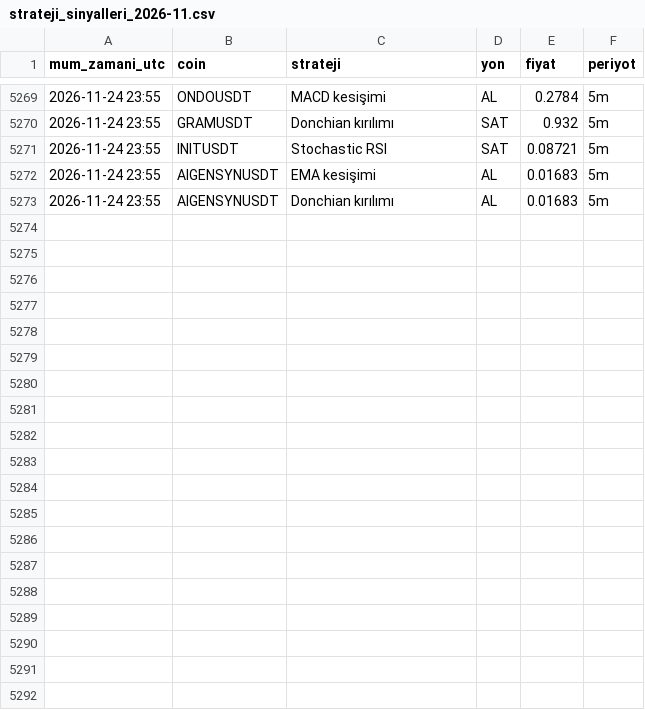
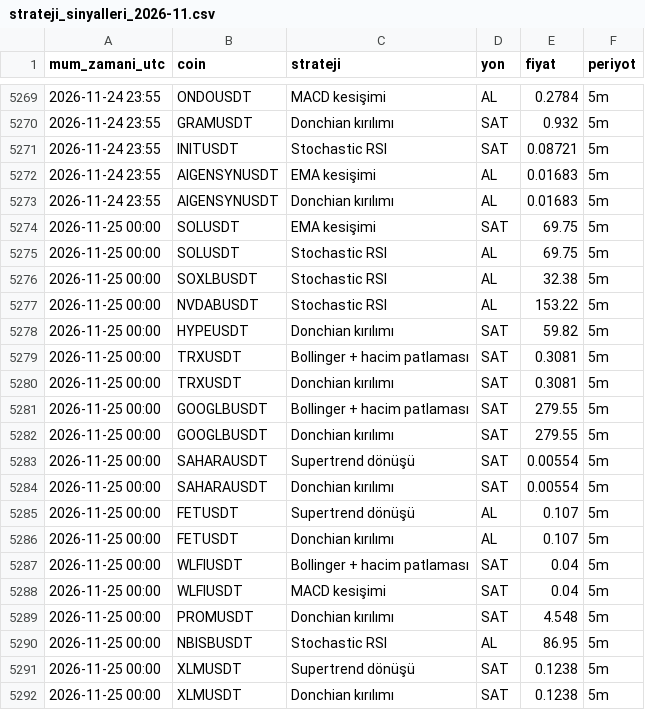
Before and after one commit to yumrukayayunusemre-creator/kripto-sinyal, a CSV file: kayitlar/strateji_sinyalleri_2026-11.csv, drawn as a sheet; only a part is shown, gaps mark what is left out; the diff covers the shown part only.

Commit message:
sinyal kaydı 2026-11-25 00:05 [skip ci]

```diff
--- a/kayitlar/strateji_sinyalleri_2026-11.csv
+++ b/kayitlar/strateji_sinyalleri_2026-11.csv
@@ -5273 +5273,20 @@ mum_zamani_utc,coin,strateji,yon,fiyat,periyot
 2026-11-24 23:55,AIGENSYNUSDT,Donchian kırılımı,AL,0.01683,5m
+2026-11-25 00:00,SOLUSDT,EMA kesişimi,SAT,69.75,5m
+2026-11-25 00:00,SOLUSDT,Stochastic RSI,AL,69.75,5m
+2026-11-25 00:00,SOXLBUSDT,Stochastic RSI,AL,32.38,5m
+2026-11-25 00:00,NVDABUSDT,Stochastic RSI,AL,153.22,5m
+2026-11-25 00:00,HYPEUSDT,Donchian kırılımı,SAT,59.82,5m
+2026-11-25 00:00,TRXUSDT,Bollinger + hacim patlaması,SAT,0.3081,5m
+2026-11-25 00:00,TRXUSDT,Donchian kırılımı,SAT,0.3081,5m
+2026-11-25 00:00,GOOGLBUSDT,Bollinger + hacim patlaması,SAT,279.55,5m
+2026-11-25 00:00,GOOGLBUSDT,Donchian kırılımı,SAT,279.55,5m
+2026-11-25 00:00,SAHARAUSDT,Supertrend dönüşü,SAT,0.00554,5m
+2026-11-25 00:00,SAHARAUSDT,Donchian kırılımı,SAT,0.00554,5m
+2026-11-25 00:00,FETUSDT,Supertrend dönüşü,AL,0.107,5m
+2026-11-25 00:00,FETUSDT,Donchian kırılımı,AL,0.107,5m
+2026-11-25 00:00,WLFIUSDT,Bollinger + hacim patlaması,SAT,0.04,5m
+2026-11-25 00:00,WLFIUSDT,MACD kesişimi,SAT,0.04,5m
+2026-11-25 00:00,PROMUSDT,Donchian kırılımı,SAT,4.548,5m
+2026-11-25 00:00,NBISBUSDT,Stochastic RSI,AL,86.95,5m
+2026-11-25 00:00,XLMUSDT,Supertrend dönüşü,SAT,0.1238,5m
+2026-11-25 00:00,XLMUSDT,Donchian kırılımı,SAT,0.1238,5m
```
Also changed, not shown: 13 added rows elsewhere in this file, kayitlar/sinyaller_2026-11.csv, 1 other file.
